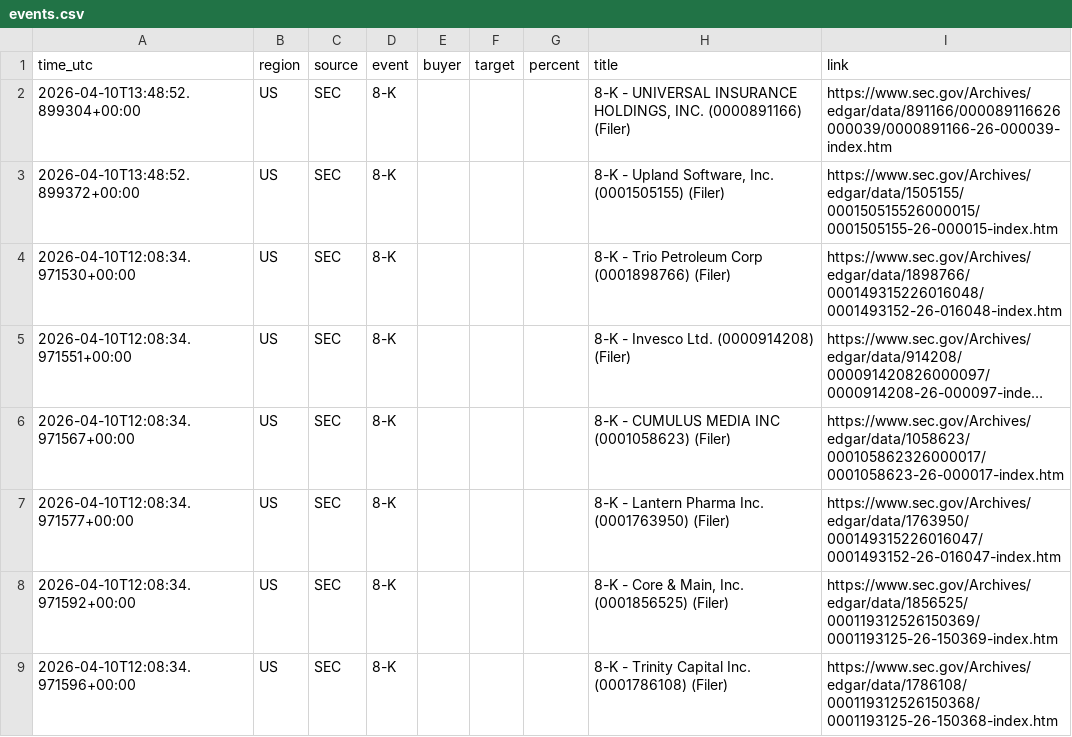
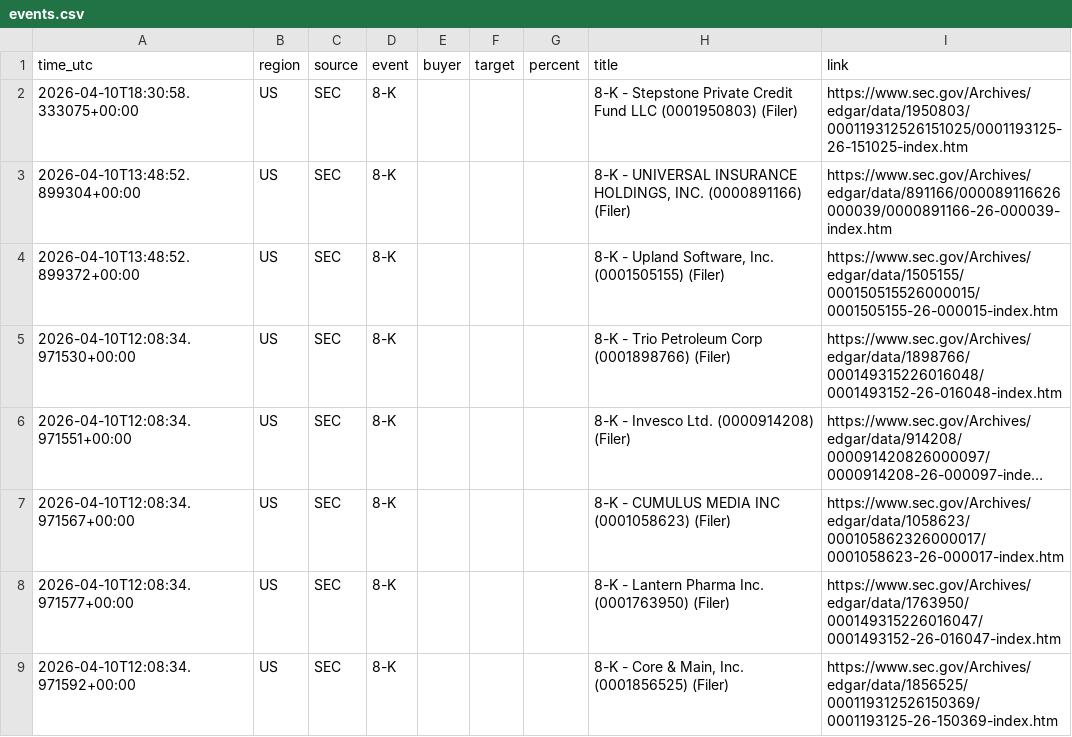
Before and after one commit to 495m5mghnv-arch/StakeWatch-, a CSV file: docs/events.csv, drawn as a sheet; only a part is shown; the shorter side is filled out with more unchanged rows; long unchanged cells end in …; the diff names each change by its address in the sheet, - before the commit and + after, or states it on an @@ line.

Commit message:
Update SEC data

```diff
--- a/docs/events.csv
+++ b/docs/events.csv
+row 2: 2026-04-10T18:30:58.333075+00:00 | US | SEC | 8-K |  |  |  | 8-K - Stepstone Private Credit Fund LLC (0001950803) (Filer) | https://www.sec.gov/Archives/edgar/data/1950803/000119312526151025/0001193125-26-151025-index.htm
```
Also changed, not shown: events.csv, 3 other files.
